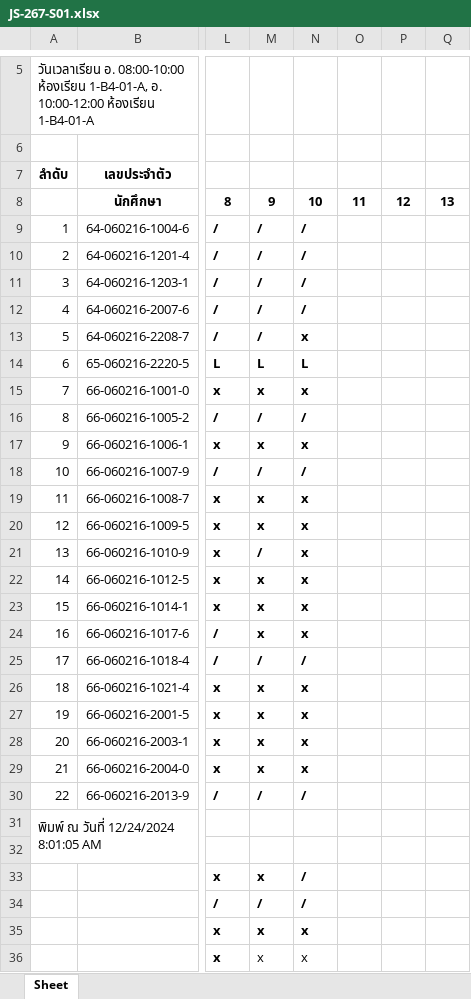
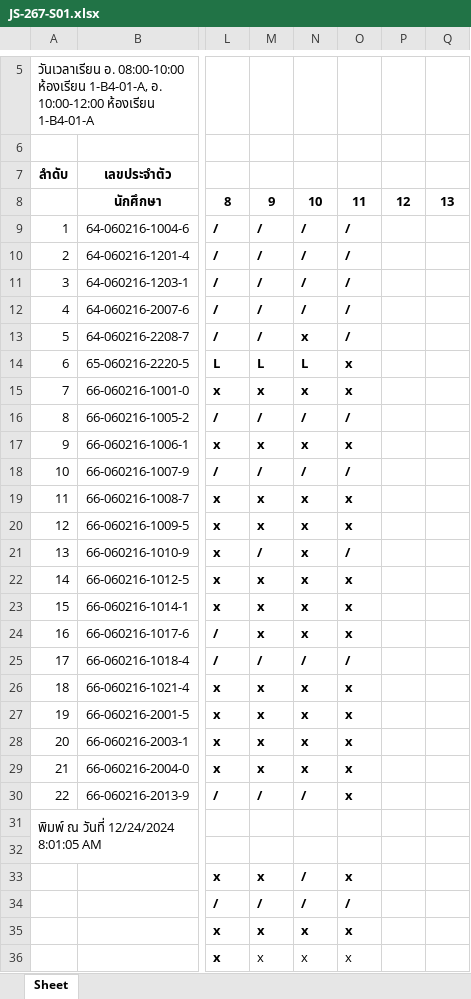
Before and after one commit to Anirach/NODEREST-267TUE, an Excel workbook: JS-267-S01.xlsx, sheet Sheet, drawn as a sheet; only a part is shown, gaps mark what is left out; values as stored, in another font and other column widths than the file's, no borders; the diff covers the shown part only; the diff names each change by its address in the sheet, - before the commit and + after, or states it on an @@ line.

Commit message:
Check11

```diff
--- a/JS-267-S01.xlsx (sheet Sheet)
+++ b/JS-267-S01.xlsx (sheet Sheet)
-O9:O13: (empty)
+O9:O13: /
-O14:O15: (empty)
+O14:O15: x
-O16: (empty)
+O16: /
-O17: (empty)
+O17: x
-O18: (empty)
+O18: /
-O19:O20: (empty)
+O19:O20: x
-O21: (empty)
+O21: /
-O22:O24: (empty)
+O22:O24: x
-O25: (empty)
+O25: /
-O26:O30: (empty)
+O26:O30: x
-O33: (empty)
+O33: x
-O34: (empty)
+O34: /
-O35:O36: (empty)
+O35:O36: x
```
Also changed, not shown: 2 edited cells elsewhere in this sheet.
